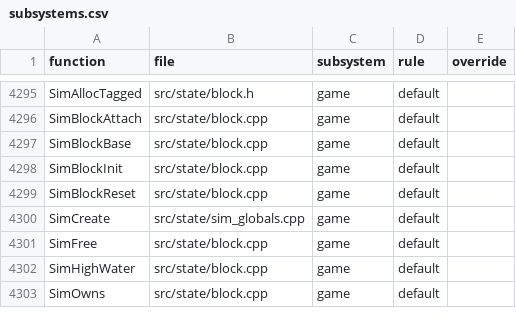
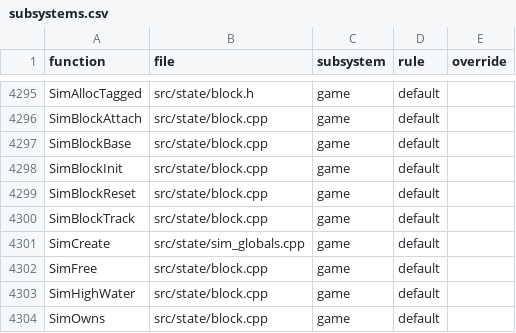
Before and after one commit to Thaldren-Archive-Forks/byte-tactics-moddable, a CSV file: data/subsystems.csv, drawn as a sheet; only a part is shown, gaps mark what is left out.

```diff
--- a/data/subsystems.csv
+++ b/data/subsystems.csv
@@ -4299,2 +4299,3 @@ SimBlockInit,src/state/block.cpp,game,default,
 SimBlockReset,src/state/block.cpp,game,default,
+SimBlockTrack,src/state/block.cpp,game,default,
 SimCreate,src/state/sim_globals.cpp,game,default,
```
Also changed, not shown: data/hazards.csv, data/state_classes.csv, 1 other file.
